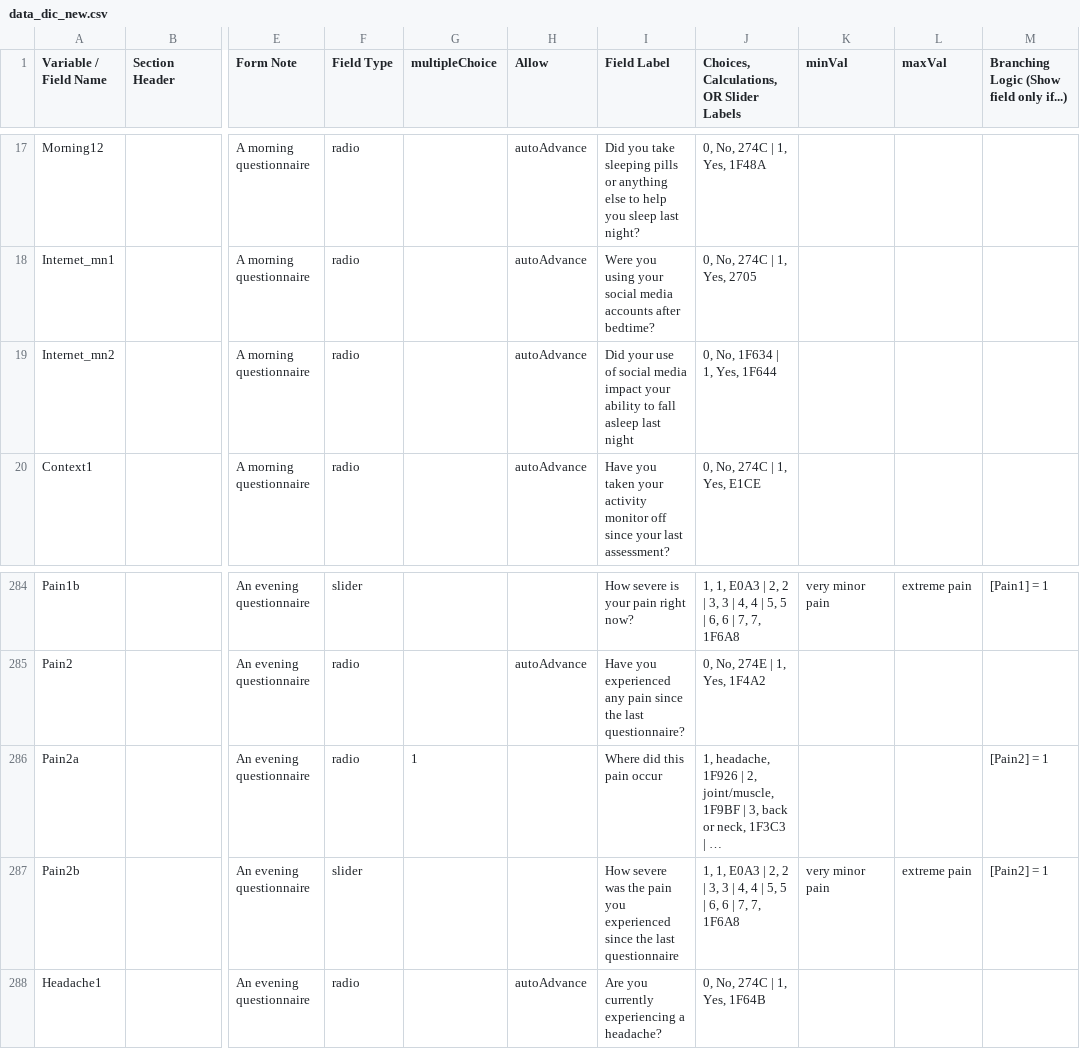
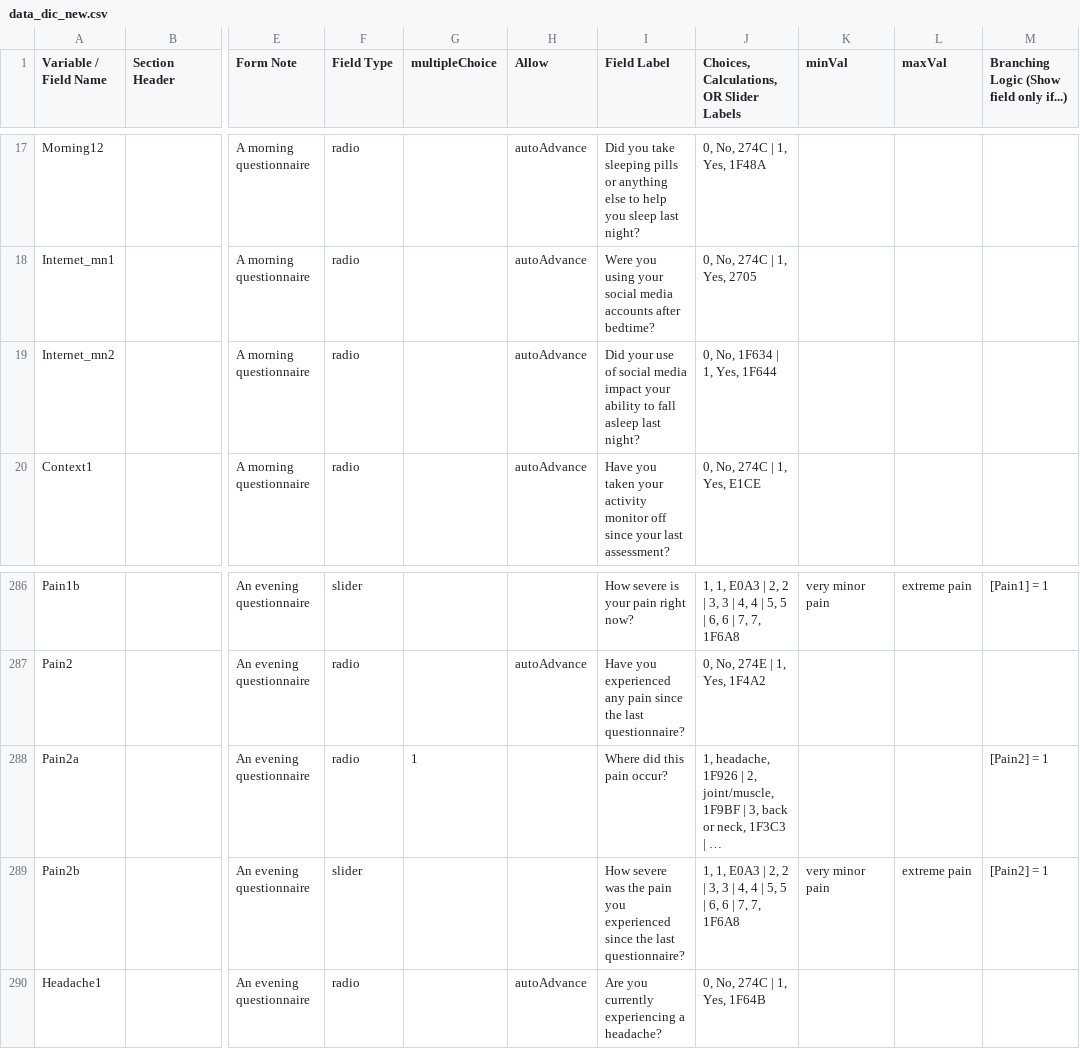
Before and after one commit to ChildMindInstitute/NIMH_EMA_applet, a CSV file: data_dic_new.csv, drawn as a sheet; only a part is shown, gaps mark what is left out; long unchanged cells end in …; addresses are those after the commit; the diff covers the shown part only; the diff names each change by its address in the sheet, - before the commit and + after, or states it on an @@ line.

Commit message:
Update v0.3
1. Add FinalScreen item for each activity
2. Punctuation at end of item fixed for: Internet_mn2, Activity2, Activity2c, Activity2e, Pain2a, Pain2b, Daily9g,
3. Internet_ev2 updated netflix choice

```diff
--- a/data_dic_new.csv
+++ b/data_dic_new.csv
-I19 (Field Label): …asleep last night
+I19 (Field Label): …asleep last night?
-I288 (Field Label): Where did this pain occur
+I288 (Field Label): Where did this pain occur?
-I289 (Field Label): …the last questionnaire
+I289 (Field Label): …the last questionnaire?
```
Also changed, not shown: 3 added rows and 15 edited cells elsewhere in this file, 27 other files.
